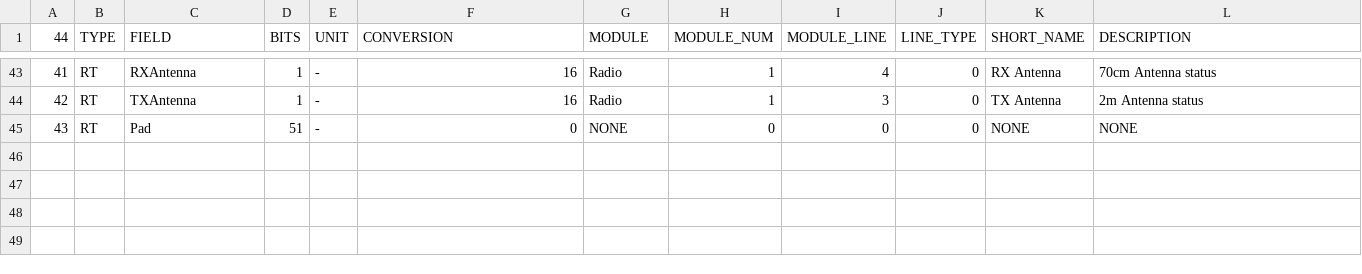
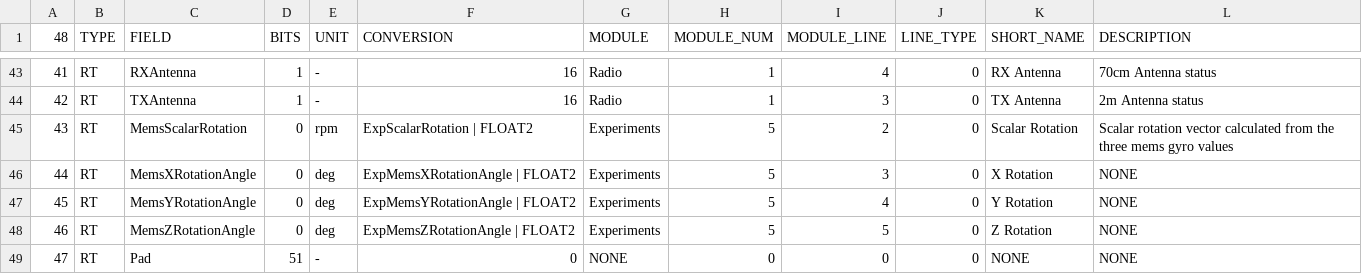
Before and after one commit to ac2cz/FoxTelem, a CSV file: spacecraft/FOX1A_rttelemetryFM.csv, drawn as a sheet; only a part is shown, gaps mark what is left out; the diff names each change by its address in the sheet, - before the commit and + after, or states it on an @@ line.

Commit message:
Cope with math expressions that have digits in function names

```diff
--- a/spacecraft/FOX1A_rttelemetryFM.csv
+++ b/spacecraft/FOX1A_rttelemetryFM.csv
@@ column A (48) renumbered from row 1 down @@
+row 45: 43 | RT | MemsScalarRotation | 0 | rpm | ExpScalarRotation | FLOAT2 | Experiments | 5 | 2 | 0 | Scalar Rotation | Scalar rotation vector calculated from the three mems gyro values
+row 46: 44 | RT | MemsXRotationAngle | 0 | deg | ExpMemsXRotationAngle | FLOAT2 | Experiments | 5 | 3 | 0 | X Rotation | NONE
+row 47: 45 | RT | MemsYRotationAngle | 0 | deg | ExpMemsYRotationAngle | FLOAT2 | Experiments | 5 | 4 | 0 | Y Rotation | NONE
+row 48: 46 | RT | MemsZRotationAngle | 0 | deg | ExpMemsZRotationAngle | FLOAT2 | Experiments | 5 | 5 | 0 | Z Rotation | NONE
```
Also changed, not shown: 2 other files.
